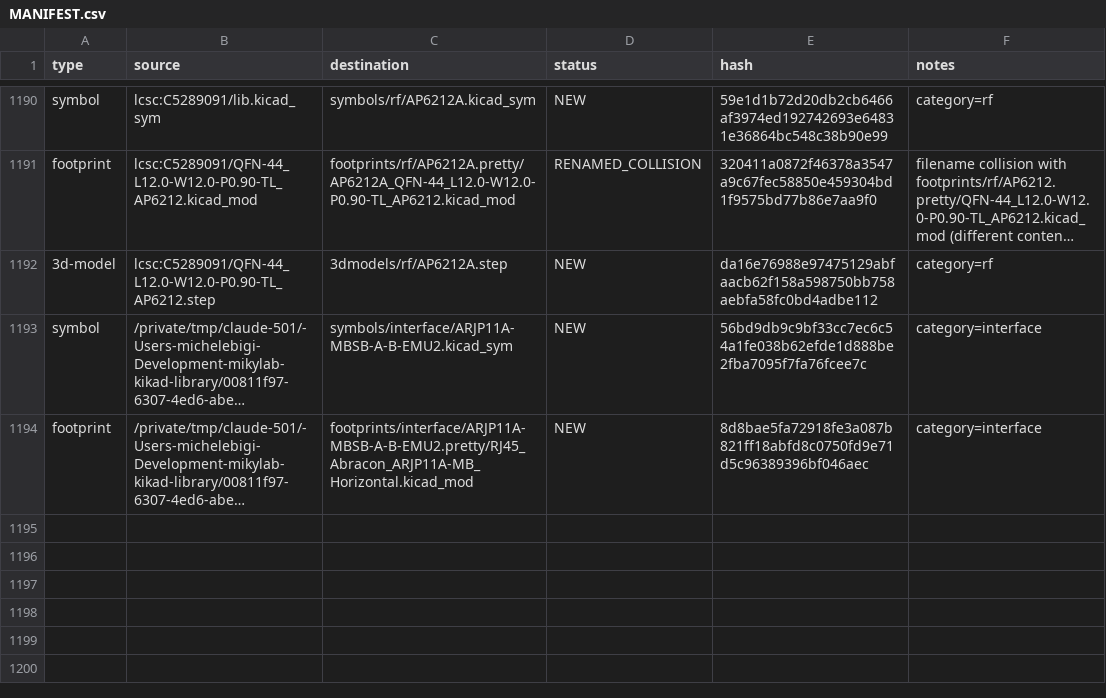
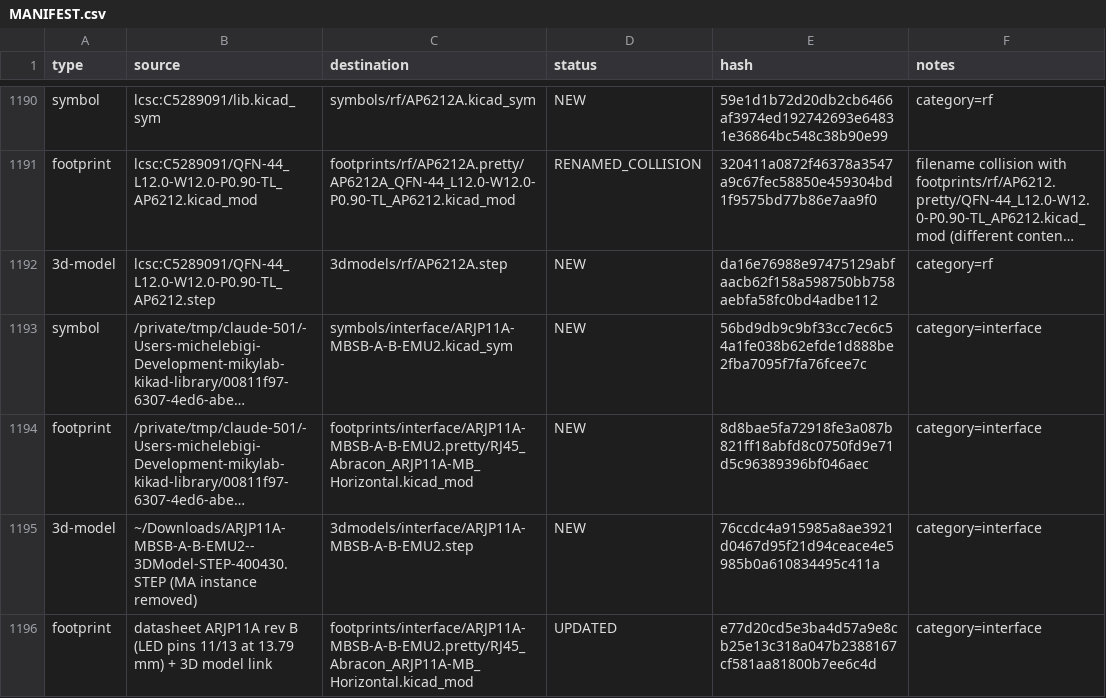
Before and after one commit to manvalan/mikilab-kicad-library, a CSV file: MANIFEST.csv, drawn as a sheet; only a part is shown, gaps mark what is left out; long unchanged cells end in …; the diff names each change by its address in the sheet, - before the commit and + after, or states it on an @@ line.

```diff
--- a/MANIFEST.csv
+++ b/MANIFEST.csv
+row 1195: 3d-model | ~/Downloads/ARJP11A-MBSB-A-B-EMU2--3DModel-STEP-400430.STEP (MA instance removed) | 3dmodels/interface/ARJP11A-MBSB-A-B-EMU2.step | NEW | 76ccdc4a915985a8ae3921d0467d95f21d94ceace4e5985b0a610834495c411a | category=interface
+row 1196: footprint | datasheet ARJP11A rev B (LED pins 11/13 at 13.79 mm) + 3D model link | footprints/interface/ARJP11A-MBSB-A-B-EMU2.pretty/RJ45_Abracon_ARJP11A-MB_Horizontal.kicad_mod | UPDATED | e77d20cd5e3ba4d57a9e8cb25e13c318a047b2388167cf581aa81800b7ee6c4d | category=interface
```
Also changed, not shown: 2 other files.
